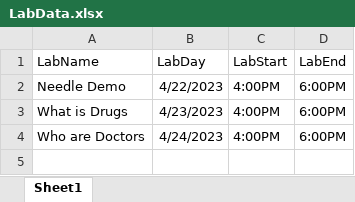
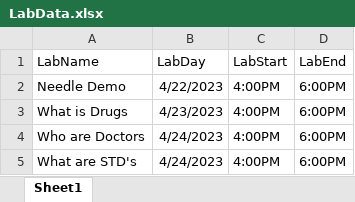
Before and after one commit to justinkeatingdev/LabSignup, an Excel workbook: LabSignup/LabSignup/bin/Debug/LabData.xlsx, sheet Sheet1, drawn as a sheet; values as stored, in another font and other column widths than the file's, no borders; the diff names each change by its address in the sheet, - before the commit and + after, or states it on an @@ line.

```diff
--- a/LabSignup/LabSignup/bin/Debug/LabData.xlsx (sheet Sheet1)
+++ b/LabSignup/LabSignup/bin/Debug/LabData.xlsx (sheet Sheet1)
+row 5: What are STD's | 4/24/2023 | 4:00PM | 6:00PM
```
Also changed, not shown: 11 other files.
